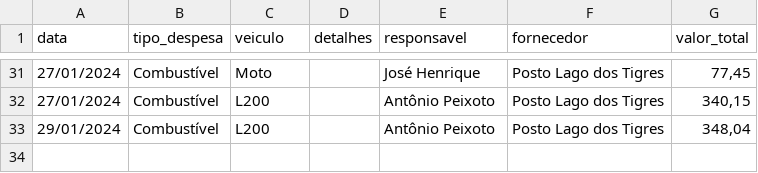
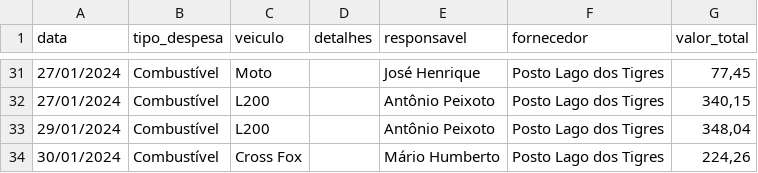
Before and after one commit to rafa-trindade/dashboard-elisaagro, a CSV file: despesas_transporte.csv, drawn as a sheet; only a part is shown, gaps mark what is left out; the diff names each change by its address in the sheet, - before the commit and + after, or states it on an @@ line.

Commit message:
Update despesas_transporte.csv
csv

```diff
--- a/despesas_transporte.csv
+++ b/despesas_transporte.csv
+row 34: 30/01/2024 | Combustível | Cross Fox |  | Mário Humberto | Posto Lago dos Tigres | 224,26
```
